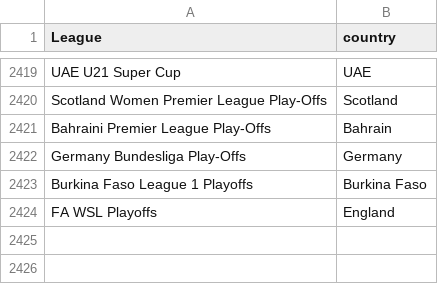
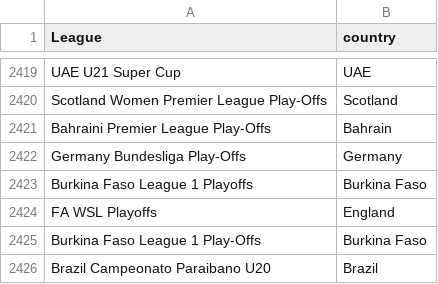
Before and after one commit to gatodegravata/vulp-stats, a CSV file: lists/league-country.csv, drawn as a sheet; only a part is shown, gaps mark what is left out.

```diff
--- a/lists/league-country.csv
+++ b/lists/league-country.csv
@@ -2424 +2424,3 @@ Burkina Faso League 1 Playoffs;Burkina Faso
 FA WSL Playoffs;England
+Burkina Faso League 1 Play-Offs;Burkina Faso
+Brazil Campeonato Paraibano U20;Brazil
```
Also changed, not shown: 3 other files.
